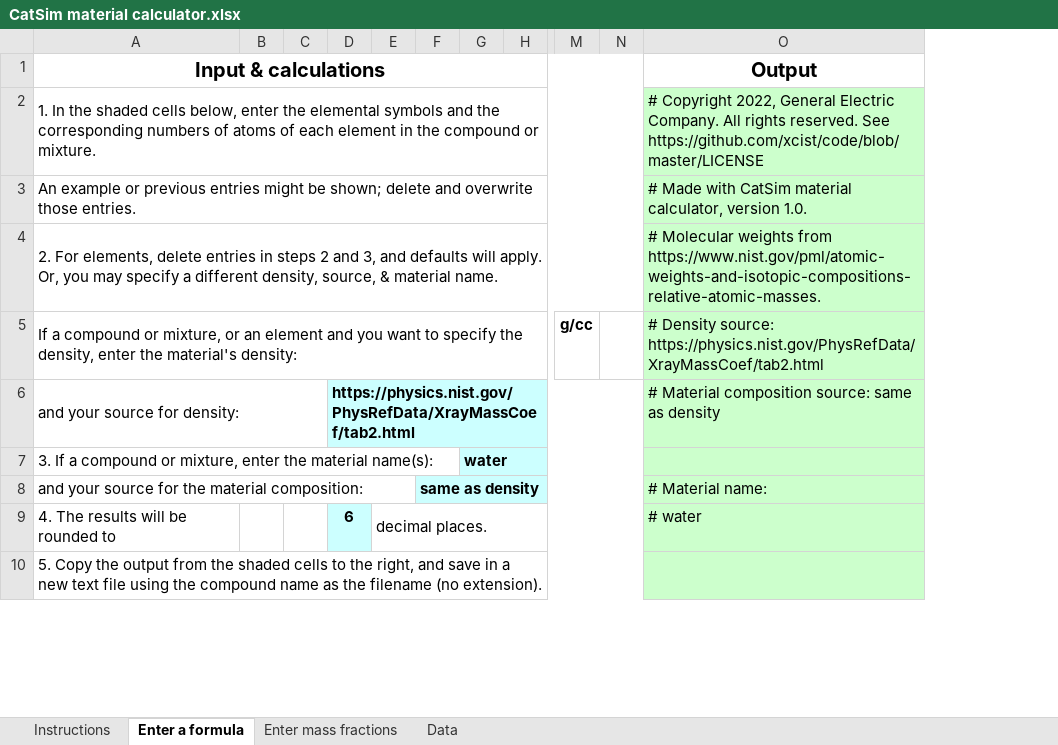
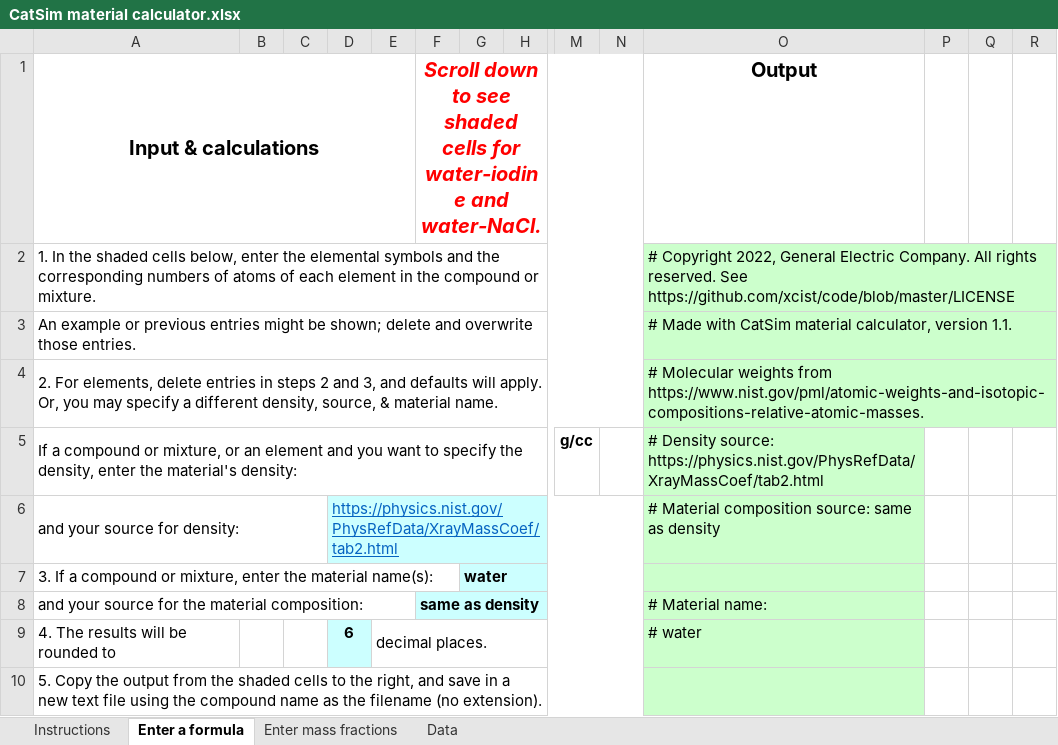
Before and after one commit to xcist/documentation, an Excel workbook: tools/CatSim material calculator.xlsx, sheet Enter a formula, drawn as a sheet; only a part is shown, gaps mark what is left out; values as stored, in another font and other column widths than the file's, no borders; removed rows and columns are numbered as before the commit, all else as after; the diff covers the shown part only; the diff names each change by its address in the sheet, - before the commit and + after, or states it on an @@ line.

Commit message:
Updated CatSim material calculator to v1.1

```diff
--- a/tools/CatSim material calculator.xlsx (sheet Enter a formula)
+++ b/tools/CatSim material calculator.xlsx (sheet Enter a formula)
+column P, empty
+column Q, empty
+column R, empty
-A1:N1 merged
+A1:E1 merged
-F1: (empty)
+F1: Scroll down to see shaded cells for water-iodine and water-NaCl.
+F1:N1 merged
-O3: …calculator, version 1.0.
+O3: …calculator, version 1.1.
@@ D6 bold: on → off, underline: off → on, text colour: black → #0563C1 @@
```
Also changed, not shown: 28 added rows, 6 removed rows, 2 edited cells, cell formats and merged cells elsewhere in this sheet, sheet Enter mass fractions, sheet Instructions.
